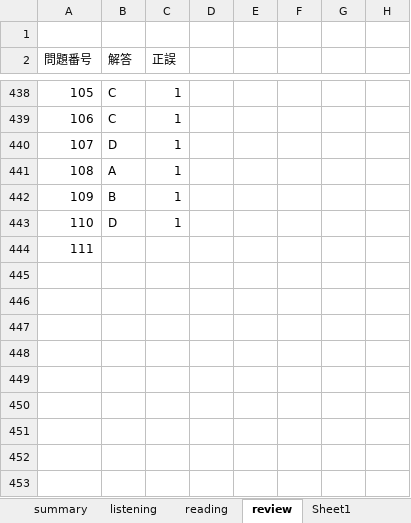
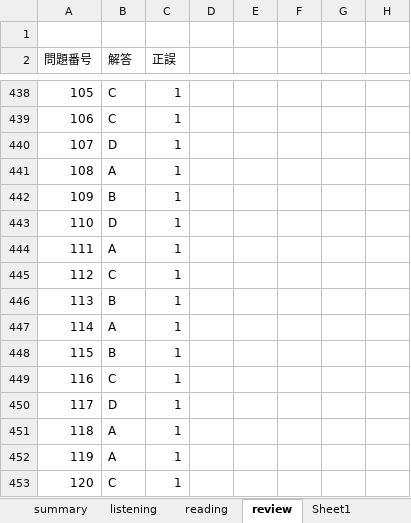
Before and after one commit to Shinichi0713/english-study, an Excel workbook: l_r/1st.xlsx, sheet review, drawn as a sheet; only a part is shown, gaps mark what is left out; values as stored, in another font and other column widths than the file's, no borders; the diff names each change by its address in the sheet, - before the commit and + after, or states it on an @@ line.

Commit message:
up

```diff
--- a/l_r/1st.xlsx (sheet review)
+++ b/l_r/1st.xlsx (sheet review)
-B444 (解答): (empty)
+B444 (解答): A
-C444 (正誤): (empty)
+C444 (正誤): 1
+row 445: 112 | C | 1
+row 446: 113 | B | 1
+row 447: 114 | A | 1
+row 448: 115 | B | 1
+row 449: 116 | C | 1
+row 450: 117 | D | 1
+row 451: 118 | A | 1
+row 452: 119 | A | 1
+row 453: 120 | C | 1
```
